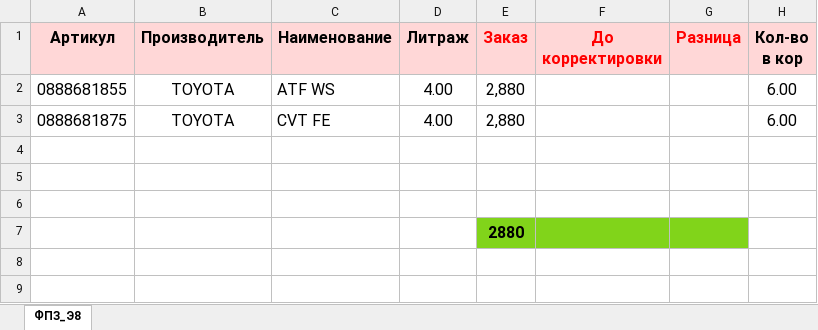
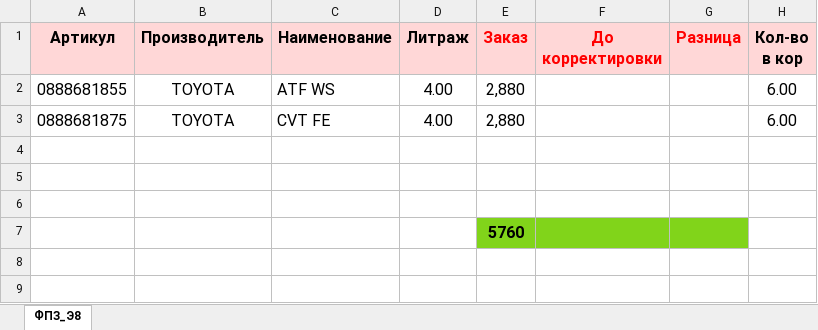
Before and after one commit to infinityemperor/partsavenue-tracking, an Excel workbook: files/UAE_008_ФПЗ_ПРЕДВАРИТЕЛЬНЫЙ.xlsx, sheet ФПЗ_Э8, drawn as a sheet; only a part is shown; values as stored, in another font and other column widths than the file's, no borders; conditional formats not drawn; the diff names each change by its address in the sheet, - before the commit and + after, or states it on an @@ line.

```diff
--- a/files/UAE_008_ФПЗ_ПРЕДВАРИТЕЛЬНЫЙ.xlsx (sheet ФПЗ_Э8)
+++ b/files/UAE_008_ФПЗ_ПРЕДВАРИТЕЛЬНЫЙ.xlsx (sheet ФПЗ_Э8)
-E7 (Заказ): 2880
+E7 (Заказ): 5760
```
Also changed, not shown: files/UAE-003_ФПЗ_10.06.2026.xlsx, files/UAE_010_ФПЗ_ПРЕДВАРИТЕЛЬНЫЙ_23.06.2026.xlsx, 1 other file.
